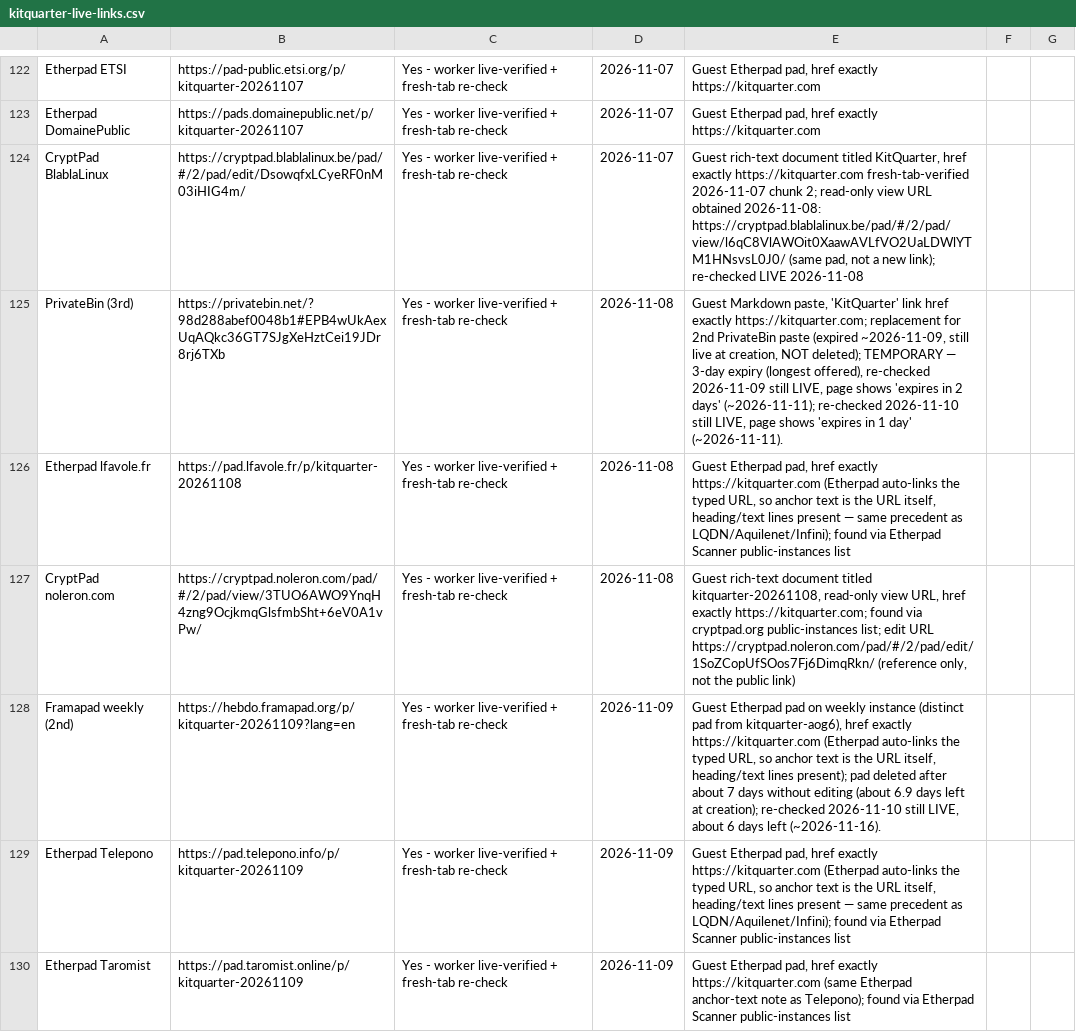
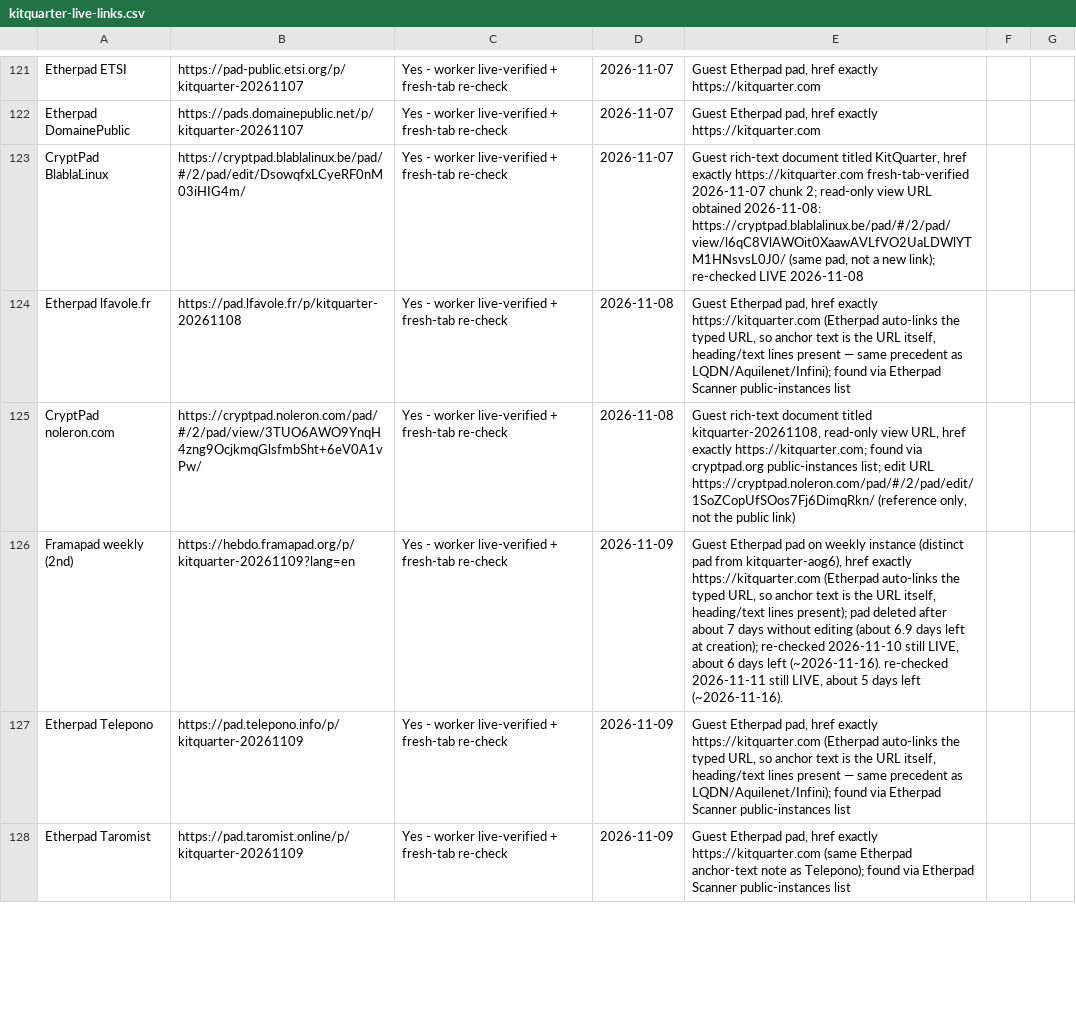
Before and after one commit to authorityspoke/authorityspoke.github.io, a CSV file: data/kitquarter-live-links.csv, drawn as a sheet; only a part is shown, gaps mark what is left out; the diff covers the shown part only.

Commit message:
Update directory: KitQuarter total 140 -> 143 (PrivateBin 5th; Etherpad etherpad.org, OSUOSL, FDN; CryptPad Ebauche FACiLe; Framapad weekly old + PrivateBin 3rd expired; fragile re-checks live)

```diff
--- a/data/kitquarter-live-links.csv
+++ b/data/kitquarter-live-links.csv
@@ -124,6 +123,5 @@ Etherpad DomainePublic,https://pads.domainepublic.net/p/kitquarter-20261107,Yes
 CryptPad BlablaLinux,https://cryptpad.blablalinux.be/pad/#/2/pad/edit/DsowqfxLCyeRF0nM03iHIG4m/,Yes - worker live-verified + fresh-tab re-check,2026-11-07,"Guest rich-text document titled KitQuarter, href exactly https://kitquarter.com fresh-tab-verified 2026-11-07 chunk 2; read-only view URL obtained 2026-11-08: https://cryptpad.blablalinux.be/pad/#/2/pad/view/l6qC8VlAWOit0XaawAVLfVO2UaLDWlYTM1HNsvsL0J0/ (same pad, not a new link); re-checked LIVE 2026-11-08"
-PrivateBin (3rd),https://privatebin.net/?98d288abef0048b1#EPB4wUkAexUqAQkc36GT7SJgXeHztCei19JDr8rj6TXb,Yes - worker live-verified + fresh-tab re-check,2026-11-08,"Guest Markdown paste, 'KitQuarter' link href exactly https://kitquarter.com; replacement for 2nd PrivateBin paste (expired ~2026-11-09, still live at creation, NOT deleted); TEMPORARY — 3-day expiry (longest offered), re-checked 2026-11-09 still LIVE, page shows 'expires in 2 days' (~2026-11-11); re-checked 2026-11-10 still LIVE, page shows 'expires in 1 day' (~2026-11-11)."
 Etherpad lfavole.fr,https://pad.lfavole.fr/p/kitquarter-20261108,Yes - worker live-verified + fresh-tab re-check,2026-11-08,"Guest Etherpad pad, href exactly https://kitquarter.com (Etherpad auto-links the typed URL, so anchor text is the URL itself, heading/text lines present — same precedent as LQDN/Aquilenet/Infini); found via Etherpad Scanner public-instances list"
 CryptPad noleron.com,https://cryptpad.noleron.com/pad/#/2/pad/view/3TUO6AWO9YnqH4zng9OcjkmqGlsfmbSht+6eV0A1vPw/,Yes - worker live-verified + fresh-tab re-check,2026-11-08,"Guest rich-text document titled kitquarter-20261108, read-only view URL, href exactly https://kitquarter.com; found via cryptpad.org public-instances list; edit URL https://cryptpad.noleron.com/pad/#/2/pad/edit/1SoZCopUfSOos7Fj6DimqRkn/ (reference only, not the public link)"
-Framapad weekly (2nd),https://hebdo.framapad.org/p/kitquarter-20261109?lang=en,Yes - worker live-verified + fresh-tab re-check,2026-11-09,"Guest Etherpad pad on weekly instance (distinct pad from kitquarter-aog6), href exactly https://kitquarter.com (Etherpad auto-links the typed URL, so anchor text is the URL itself, heading/text lines present); pad deleted after about 7 days without editing (about 6.9 days left at creation); re-checked 2026-11-10 still LIVE, about 6 days left (~2026-11-16)."
+Framapad weekly (2nd),https://hebdo.framapad.org/p/kitquarter-20261109?lang=en,Yes - worker live-verified + fresh-tab re-check,2026-11-09,"Guest Etherpad pad on weekly instance (distinct pad from kitquarter-aog6), href exactly https://kitquarter.com (Etherpad auto-links the typed URL, so anchor text is the URL itself, heading/text lines present); pad deleted after about 7 days without editing (about 6.9 days left at creation); re-checked 2026-11-10 still LIVE, about 6 days left (~2026-11-16). re-checked 2026-11-11 still LIVE, about 5 days left (~2026-11-16)."
 Etherpad Telepono,https://pad.telepono.info/p/kitquarter-20261109,Yes - worker live-verified + fresh-tab re-check,2026-11-09,"Guest Etherpad pad, href exactly https://kitquarter.com (Etherpad auto-links the typed URL, so anchor text is the URL itself, heading/text lines present — same precedent as LQDN/Aquilenet/Infini); found via Etherpad Scanner public-instances list"
```
Also changed, not shown: 5 added rows, 1 removed row and 5 edited cells elsewhere in this file, 2 other files.
